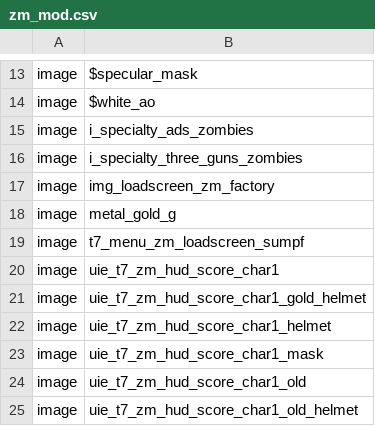
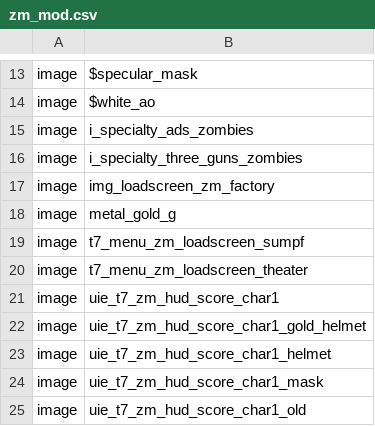
Before and after one commit to Loyalists/gflt7, a CSV file: mods/gfl/zone_source/all/assetlist/zm_mod.csv, drawn as a sheet; only a part is shown, gaps mark what is left out; the shorter side is filled out with more unchanged rows; the diff names each change by its address in the sheet, - before the commit and + after, or states it on an @@ line.

```diff
--- a/mods/gfl/zone_source/all/assetlist/zm_mod.csv
+++ b/mods/gfl/zone_source/all/assetlist/zm_mod.csv
+row 20: image | t7_menu_zm_loadscreen_theater
```
Also changed, not shown: mods/gfl/zone_source/all/assetinfo/zm_mod.csv, mods/gfl/zone_source/english/assetinfo/core_mod.csv, 44 other files.
